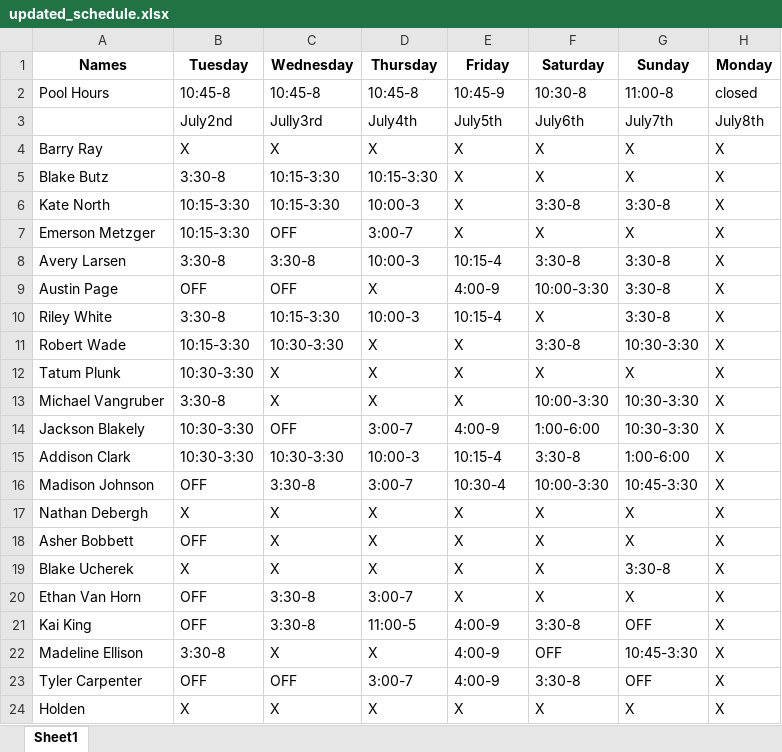
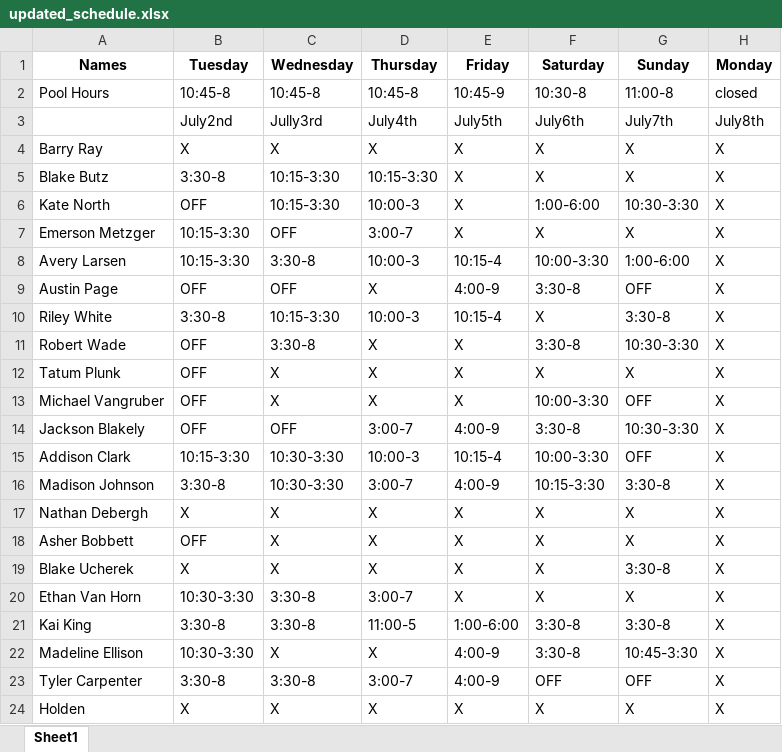
Before and after one commit to BlakeButz/GleneaglesSchedule, an Excel workbook: updated_schedule.xlsx, sheet Sheet1, drawn as a sheet; only a part is shown; values as stored, in another font and other column widths than the file's, no borders; the diff covers the shown part only; the diff names each change by its address in the sheet, - before the commit and + after, or states it on an @@ line.

Commit message:
New version of guard schedule maker. Website now allows for the deletion of requested time off and when registering requires a first and last name. Along with better style.

```diff
--- a/updated_schedule.xlsx (sheet Sheet1)
+++ b/updated_schedule.xlsx (sheet Sheet1)
-B6 (Tuesday): 10:15-3:30
+B6 (Tuesday): OFF
-F6 (Saturday): 3:30-8
+F6 (Saturday): 1:00-6:00
-G6 (Sunday): 3:30-8
+G6 (Sunday): 10:30-3:30
-B8 (Tuesday): 3:30-8
+B8 (Tuesday): 10:15-3:30
-F8 (Saturday): 3:30-8
+F8 (Saturday): 10:00-3:30
-G8 (Sunday): 3:30-8
+G8 (Sunday): 1:00-6:00
-F9 (Saturday): 10:00-3:30
+F9 (Saturday): 3:30-8
-G9 (Sunday): 3:30-8
+G9 (Sunday): OFF
-B11 (Tuesday): 10:15-3:30
+B11 (Tuesday): OFF
-C11 (Wednesday): 10:30-3:30
+C11 (Wednesday): 3:30-8
-B12 (Tuesday): 10:30-3:30
+B12 (Tuesday): OFF
-B13 (Tuesday): 3:30-8
+B13 (Tuesday): OFF
-G13 (Sunday): 10:30-3:30
+G13 (Sunday): OFF
-B14 (Tuesday): 10:30-3:30
+B14 (Tuesday): OFF
-F14 (Saturday): 1:00-6:00
+F14 (Saturday): 3:30-8
-B15 (Tuesday): 10:30-3:30
+B15 (Tuesday): 10:15-3:30
-F15 (Saturday): 3:30-8
+F15 (Saturday): 10:00-3:30
-G15 (Sunday): 1:00-6:00
+G15 (Sunday): OFF
-B16 (Tuesday): OFF
+B16 (Tuesday): 3:30-8
-C16 (Wednesday): 3:30-8
+C16 (Wednesday): 10:30-3:30
-E16 (Friday): 10:30-4
+E16 (Friday): 4:00-9
-F16 (Saturday): 10:00-3:30
+F16 (Saturday): 10:15-3:30
-G16 (Sunday): 10:45-3:30
+G16 (Sunday): 3:30-8
-B20 (Tuesday): OFF
+B20 (Tuesday): 10:30-3:30
-B21 (Tuesday): OFF
+B21 (Tuesday): 3:30-8
-E21 (Friday): 4:00-9
+E21 (Friday): 1:00-6:00
-G21 (Sunday): OFF
+G21 (Sunday): 3:30-8
-B22 (Tuesday): 3:30-8
+B22 (Tuesday): 10:30-3:30
-F22 (Saturday): OFF
+F22 (Saturday): 3:30-8
-B23 (Tuesday): OFF
+B23 (Tuesday): 3:30-8
-C23 (Wednesday): OFF
+C23 (Wednesday): 3:30-8
-F23 (Saturday): 3:30-8
+F23 (Saturday): OFF
```
Also changed, not shown: 8 edited cells elsewhere in this sheet, 7 other files.
